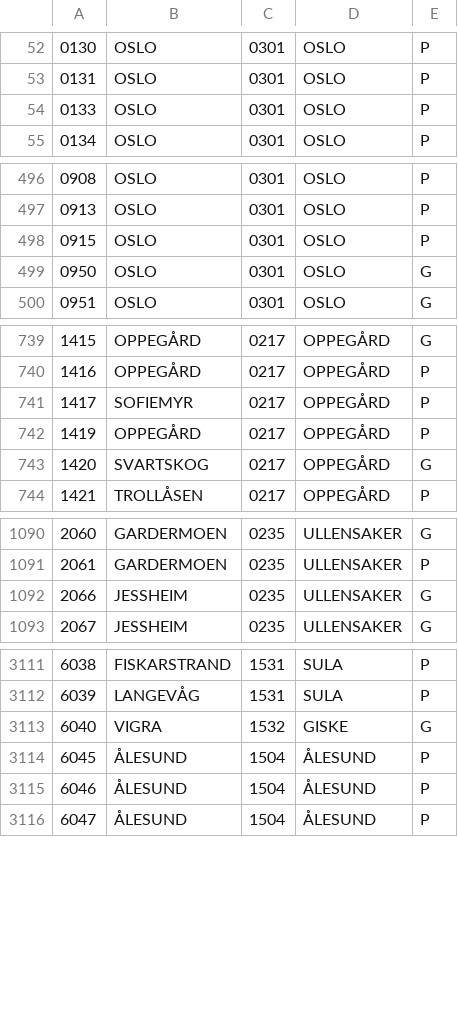
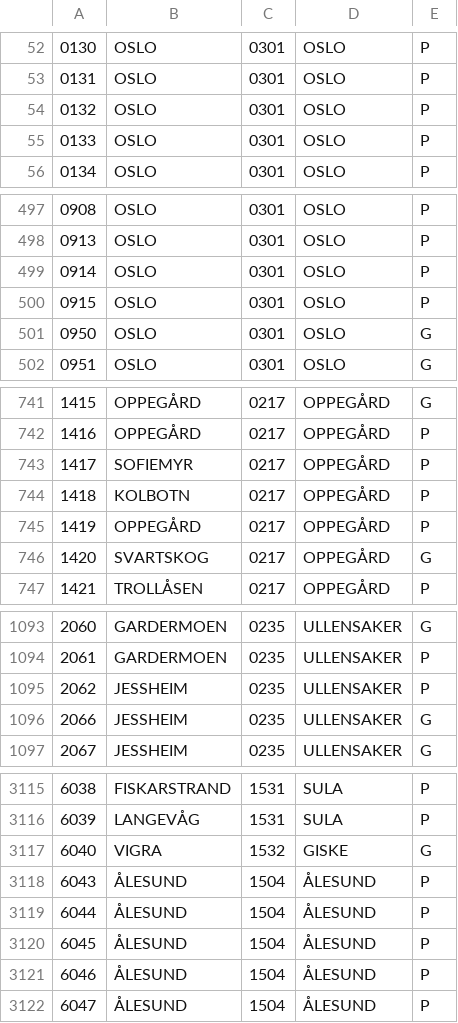
Before and after one commit to sindresorhus/norway-postal-codes, a CSV file: converted/postal-codes.csv, drawn as a sheet; only a part is shown, gaps mark what is left out; the diff covers the shown part only; the diff names each change by its address in the sheet, - before the commit and + after, or states it on an @@ line.

Commit message:
update postal codes - 2014-06-13

```diff
--- a/converted/postal-codes.csv
+++ b/converted/postal-codes.csv
+row 54: 0132 | OSLO | 0301 | OSLO | P
+row 499: 0914 | OSLO | 0301 | OSLO | P
+row 744: 1418 | KOLBOTN | 0217 | OPPEGÅRD | P
+row 1095: 2062 | JESSHEIM | 0235 | ULLENSAKER | P
+row 3118: 6043 | ÅLESUND | 1504 | ÅLESUND | P
+row 3119: 6044 | ÅLESUND | 1504 | ÅLESUND | P
```
Also changed, not shown: 1 removed row and 10 edited cells elsewhere in this file, converted/postal-codes.tsv, 4 other files.
